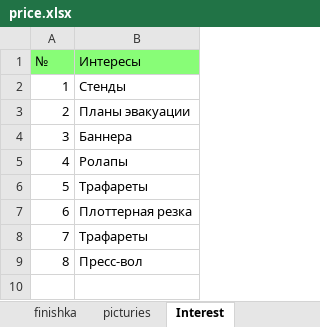
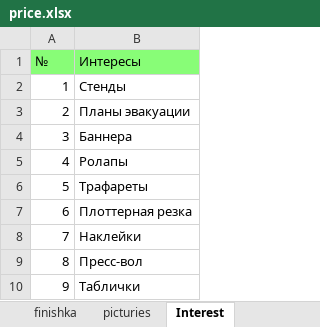
Before and after one commit to Sapov/tiff_django, an Excel workbook: files/management/commands/price.xlsx, sheet Interest, drawn as a sheet; values as stored, in another font and other column widths than the file's, no borders; the diff names each change by its address in the sheet, - before the commit and + after, or states it on an @@ line.

Commit message:
add interest

```diff
--- a/files/management/commands/price.xlsx (sheet Interest)
+++ b/files/management/commands/price.xlsx (sheet Interest)
-B8 (Интересы): Трафареты
+B8 (Интересы): Наклейки
+row 10: 9 | Таблички
```
Also changed, not shown: 4 other files.
